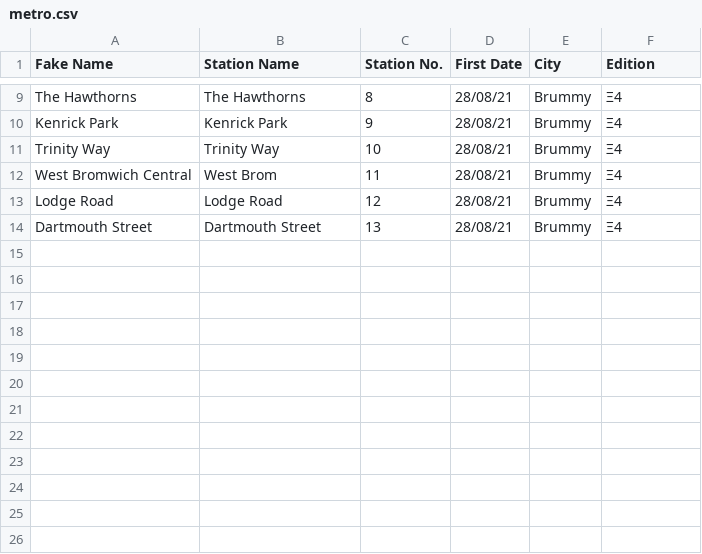
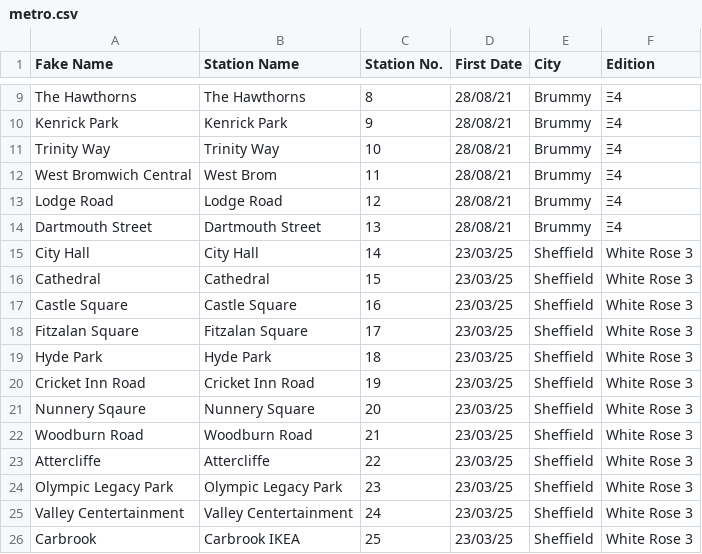
Before and after one commit to NuttyTrains/NuttyTrains.github.io, a CSV file: data/metro.csv, drawn as a sheet; only a part is shown, gaps mark what is left out; the diff names each change by its address in the sheet, - before the commit and + after, or states it on an @@ line.

```diff
--- a/data/metro.csv
+++ b/data/metro.csv
+row 15: City Hall | City Hall | 14 | 23/03/25 | Sheffield | White Rose 3
+row 16: Cathedral | Cathedral | 15 | 23/03/25 | Sheffield | White Rose 3
+row 17: Castle Square | Castle Square | 16 | 23/03/25 | Sheffield | White Rose 3
+row 18: Fitzalan Square | Fitzalan Square | 17 | 23/03/25 | Sheffield | White Rose 3
+row 19: Hyde Park | Hyde Park | 18 | 23/03/25 | Sheffield | White Rose 3
+row 20: Cricket Inn Road | Cricket Inn Road | 19 | 23/03/25 | Sheffield | White Rose 3
+row 21: Nunnery Sqaure | Nunnery Square | 20 | 23/03/25 | Sheffield | White Rose 3
+row 22: Woodburn Road | Woodburn Road | 21 | 23/03/25 | Sheffield | White Rose 3
+row 23: Attercliffe | Attercliffe | 22 | 23/03/25 | Sheffield | White Rose 3
+row 24: Olympic Legacy Park | Olympic Legacy Park | 23 | 23/03/25 | Sheffield | White Rose 3
+row 25: Valley Centertainment | Valley Centertainment | 24 | 23/03/25 | Sheffield | White Rose 3
+row 26: Carbrook | Carbrook IKEA | 25 | 23/03/25 | Sheffield | White Rose 3
```
Also changed, not shown: data/ikea.csv, data/stations.csv, 47 other files.
